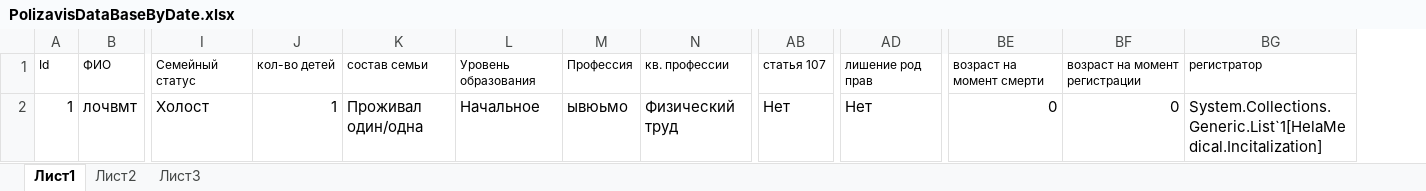
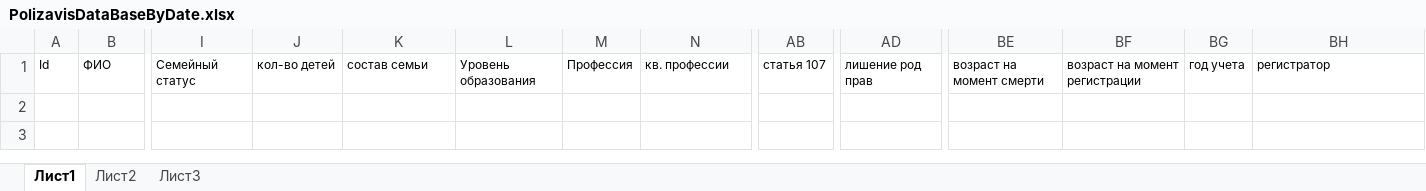
Before and after one commit to Blasius88/HelaMedical-Excel_, an Excel workbook: HelaMedical/File/PolizavisDataBaseByDate.xlsx, sheet Лист1, drawn as a sheet; only a part is shown, gaps mark what is left out; values as stored, in another font and other column widths than the file's, no borders; removed rows and columns are numbered as before the commit, all else as after; rows hold the shown columns only; the diff names each change by its address in the sheet, - before the commit and + after, or states it on an @@ line.

```diff
--- a/HelaMedical/File/PolizavisDataBaseByDate.xlsx (sheet Лист1)
+++ b/HelaMedical/File/PolizavisDataBaseByDate.xlsx (sheet Лист1)
+column BG, row 1: год учета
-row 2: 1 | лочвмт | Холост | 1 | Проживал один/одна | Начальное | ывюьмо | Физический труд | Нет | Нет | 0 | 0 | System.Collections.Generic.List`1[HelaMedical.Incitalization]
```
Also changed, not shown: HelaMedical/File/AlcoDataBase.xlsx, HelaMedical/File/NarcoDataBase.xlsx, 7 other files.
